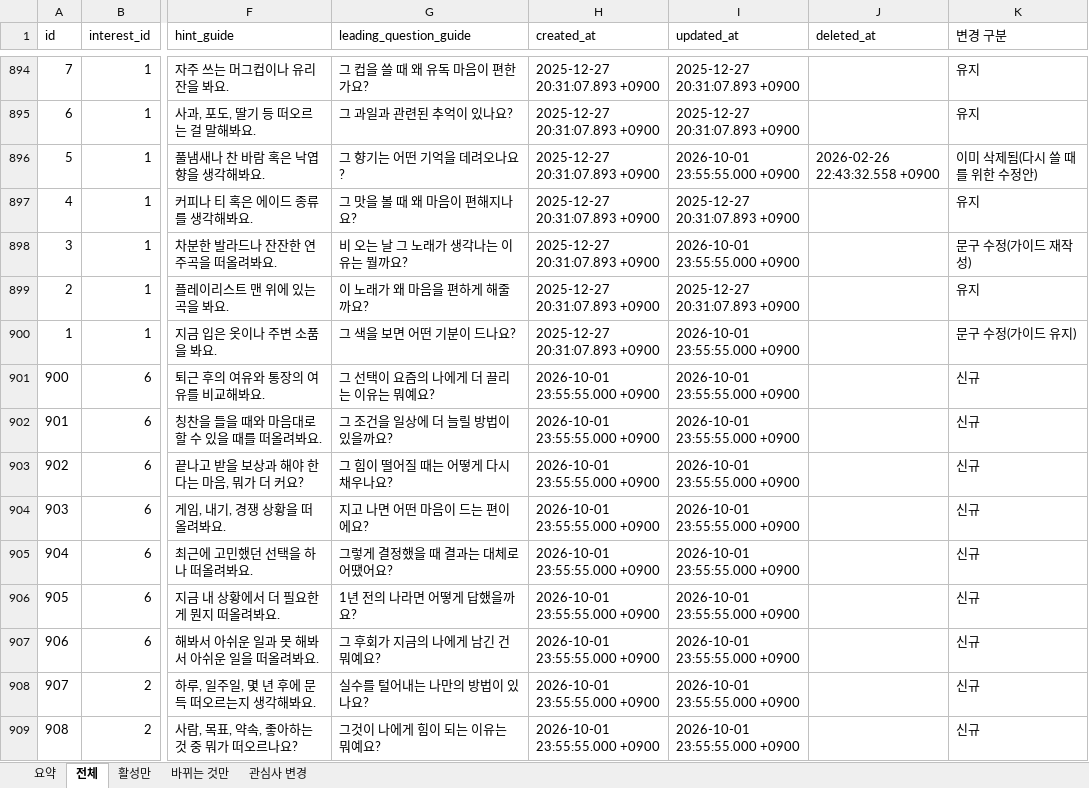
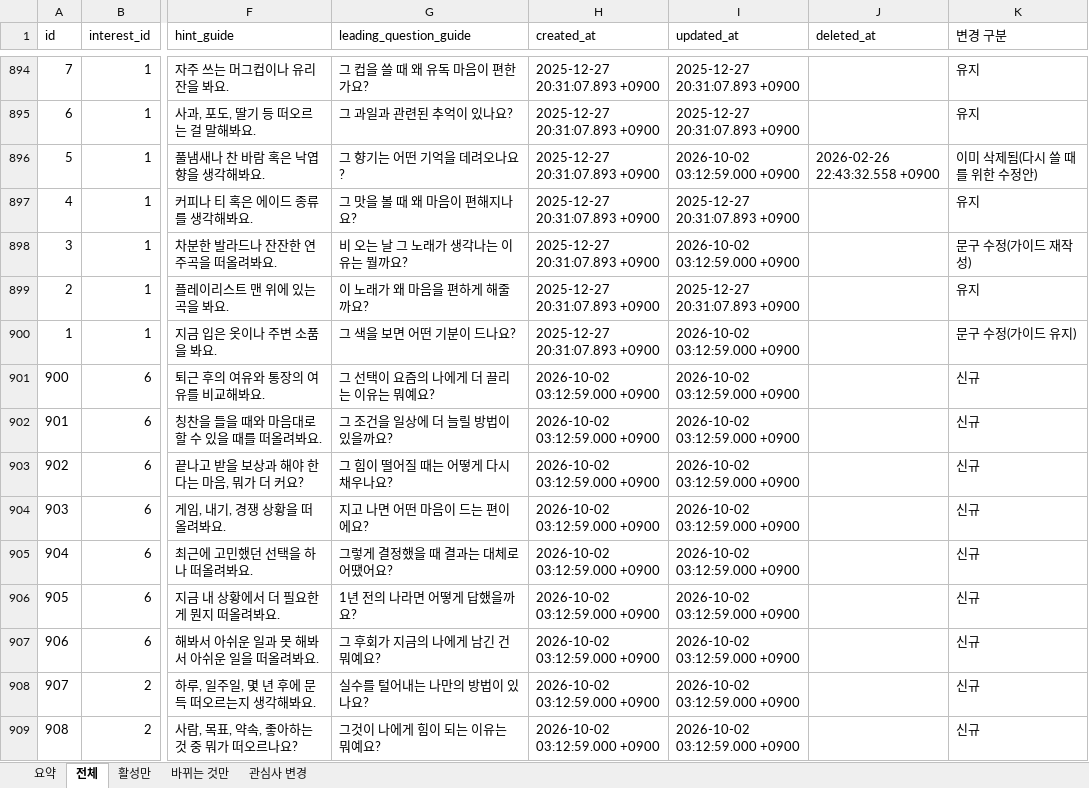
Before and after one commit to ahnhyun3921-alt/questions, an Excel workbook: output/daily_questions_revised.xlsx, sheet 전체, drawn as a sheet; only a part is shown, gaps mark what is left out; values as stored, in another font and other column widths than the file's, no borders; the diff covers the shown part only; the diff names each change by its address in the sheet, - before the commit and + after, or states it on an @@ line.

```diff
--- a/output/daily_questions_revised.xlsx (sheet 전체)
+++ b/output/daily_questions_revised.xlsx (sheet 전체)
-I896 (updated_at): 2026-10-01 23:55:55.000 +0900
+I896 (updated_at): 2026-10-02 03:12:59.000 +0900
-I898 (updated_at): 2026-10-01 23:55:55.000 +0900
+I898 (updated_at): 2026-10-02 03:12:59.000 +0900
-I900:I909 (updated_at): 2026-10-01 23:55:55.000 +0900
+I900:I909 (updated_at): 2026-10-02 03:12:59.000 +0900
-H901:H909 (created_at): 2026-10-01 23:55:55.000 +0900
+H901:H909 (created_at): 2026-10-02 03:12:59.000 +0900
```
Also changed, not shown: 8 added rows and 914 edited cells elsewhere in this sheet, sheet 바뀌는 것만, sheet 활성만, sheet 관심사 변경, sheet 요약, 12 other files.
